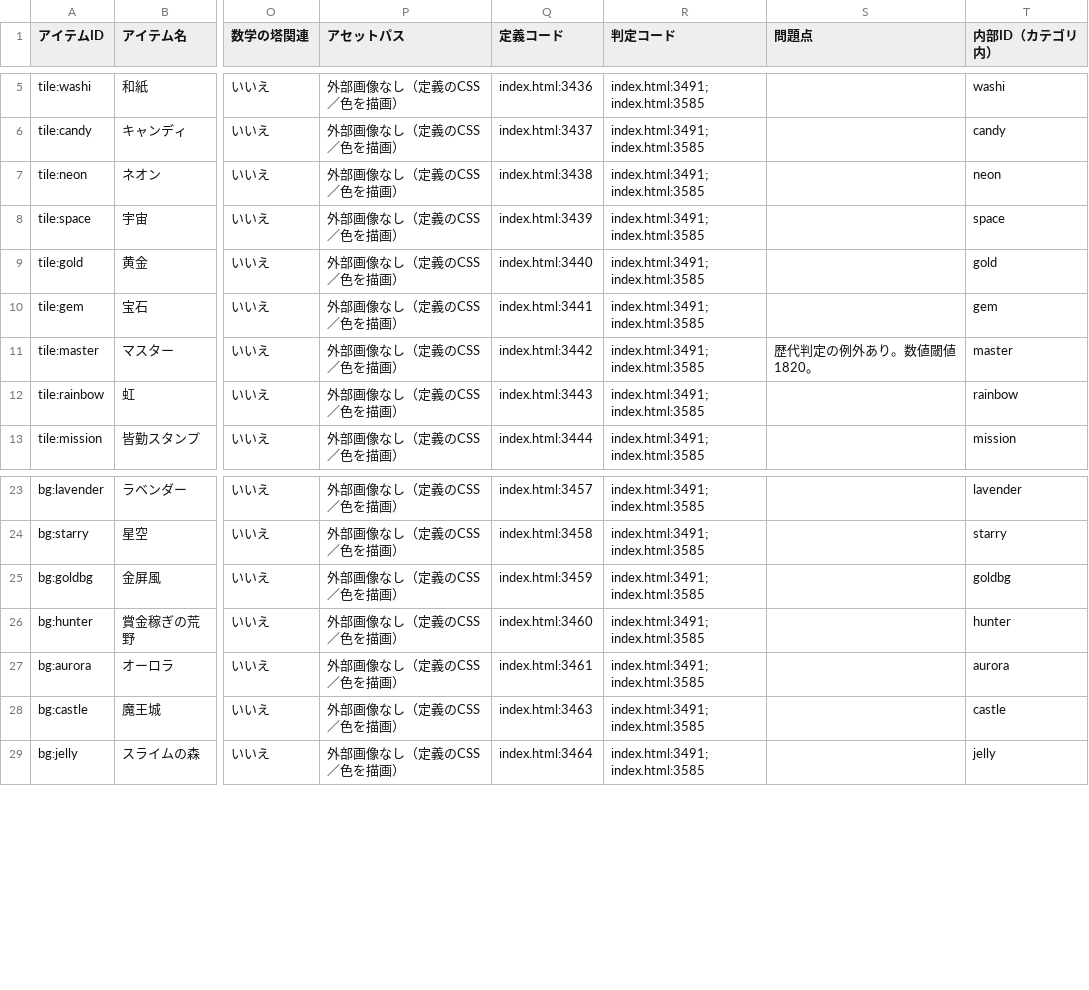
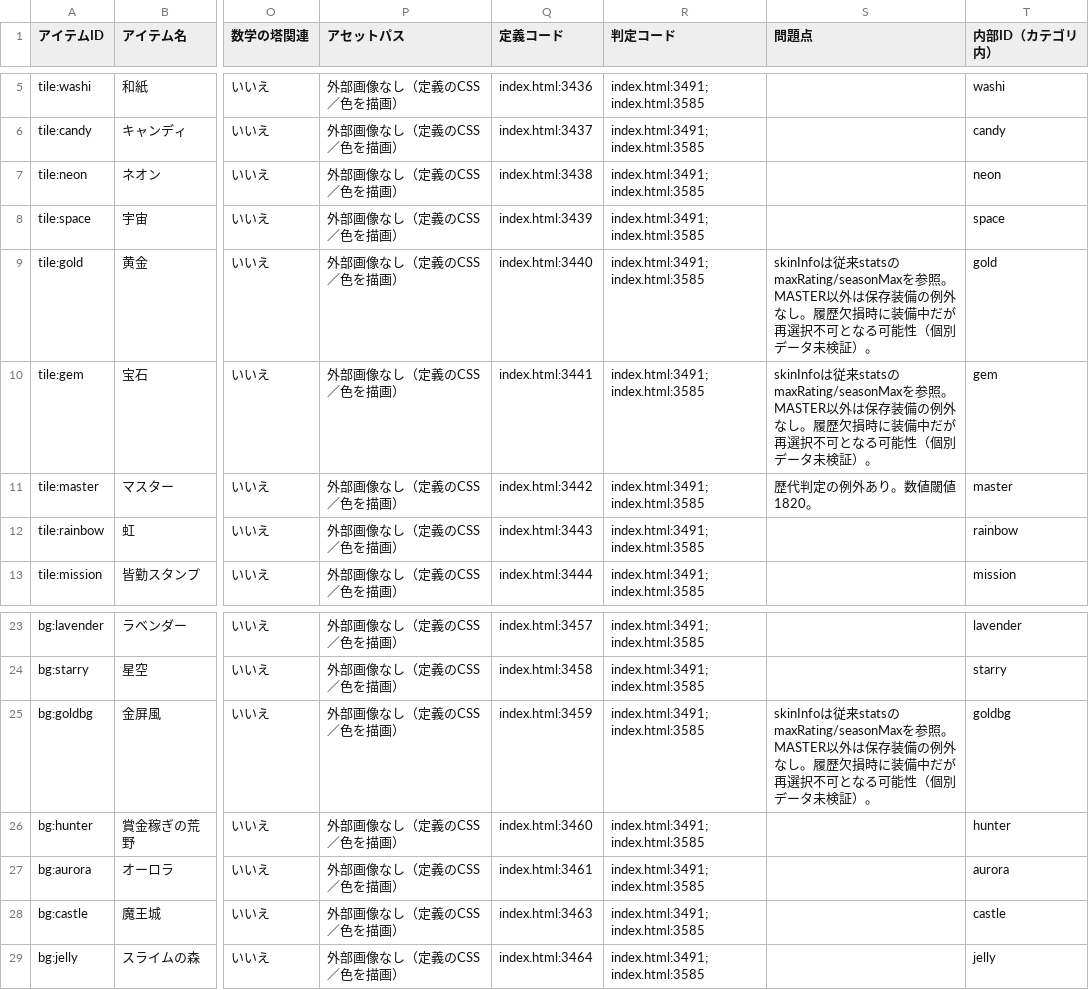
Before and after one commit to asumax1128/factorfactor, a CSV file: reports/cosmetics_inventory.csv, drawn as a sheet; only a part is shown, gaps mark what is left out; the diff names each change by its address in the sheet, - before the commit and + after, or states it on an @@ line.

```diff
--- a/reports/cosmetics_inventory.csv
+++ b/reports/cosmetics_inventory.csv
-S9:S10 (問題点): (empty)
+S9:S10 (問題点): skinInfoは従来statsのmaxRating/seasonMaxを参照。MASTER以外は保存装備の例外なし。履歴欠損時に装備中だが再選択不可となる可能性（個別データ未検証）。
-S25 (問題点): (empty)
+S25 (問題点): skinInfoは従来statsのmaxRating/seasonMaxを参照。MASTER以外は保存装備の例外なし。履歴欠損時に装備中だが再選択不可となる可能性（個別データ未検証）。
```
Also changed, not shown: reports/achievements_inventory.csv, reports/titles_inventory.csv, 17 other files.
